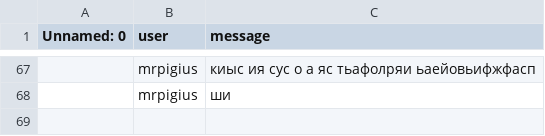
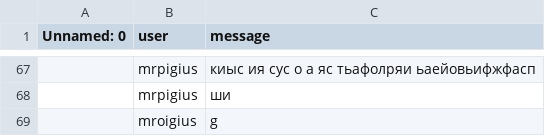
Before and after one commit to MrPig099/botik, a CSV file: 72b32a1f754ba1c09b3695e0cb6cde7f.csv, drawn as a sheet; only a part is shown, gaps mark what is left out.

Commit message:
Update 72b32a1f754ba1c09b3695e0cb6cde7f.csv

```diff
--- a/72b32a1f754ba1c09b3695e0cb6cde7f.csv
+++ b/72b32a1f754ba1c09b3695e0cb6cde7f.csv
@@ -68 +68,2 @@ Unnamed: 0,user,message
 ,mrpigius,ши
+,mroigius,g
```
